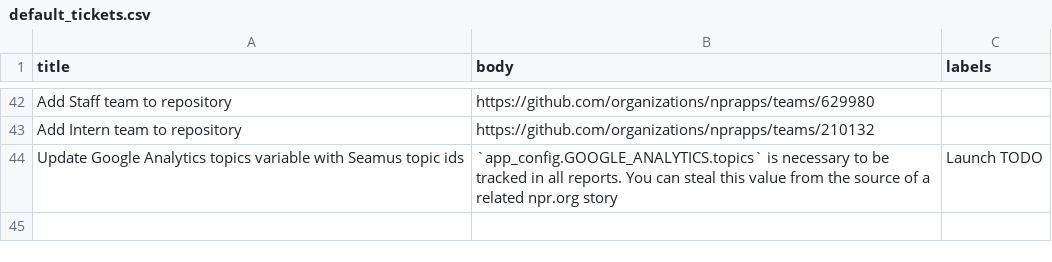
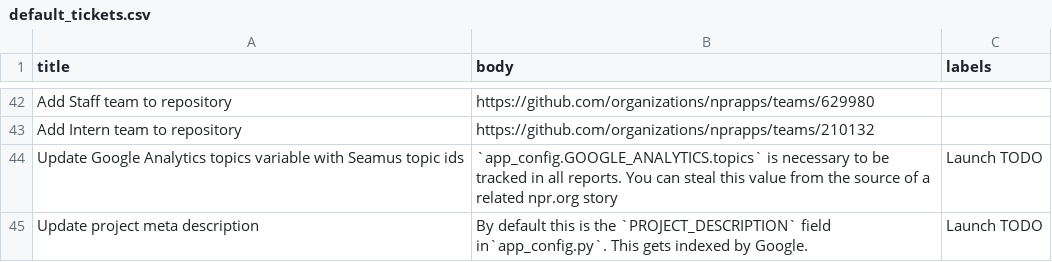
Before and after one commit to nprapps/app-template, a CSV file: etc/default_tickets.csv, drawn as a sheet; only a part is shown, gaps mark what is left out.

Commit message:
Add a default ticket to update meta description.

```diff
--- a/etc/default_tickets.csv
+++ b/etc/default_tickets.csv
@@ -44 +44,2 @@ Add Intern team to repository,https://github.com/organizations/nprapps/teams/210
 Update Google Analytics topics variable with Seamus topic ids,`app_config.GOOGLE_ANALYTICS.topics` is necessary to be tracked in all reports. You can steal this value from the source of a related npr.org story,Launch TODO
+Update project meta description,By default this is the `PROJECT_DESCRIPTION` field in`app_config.py`. This gets indexed by Google.,Launch TODO
```
